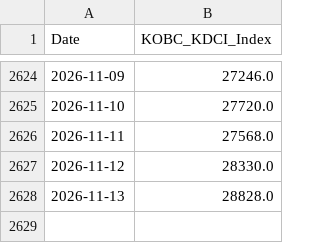
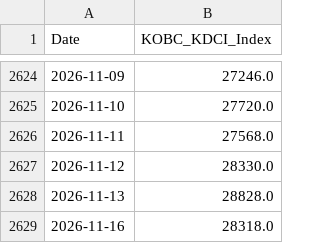
Before and after one commit to wruxx/project2-dashboard, a CSV file: dashboard/김주영 개인 Project/data/sources/kobc_kdci_daily.csv, drawn as a sheet; only a part is shown, gaps mark what is left out.

```diff
--- a/dashboard/김주영 개인 Project/data/sources/kobc_kdci_daily.csv
+++ b/dashboard/김주영 개인 Project/data/sources/kobc_kdci_daily.csv
@@ -2628 +2628,2 @@
 2026-11-13,28828.0
+2026-11-16,28318.0
```
Also changed, not shown: dashboard/김주영 개인 Project/data/sources/kobc_kcci_weekly.csv, dashboard/김주영 개인 Project/data/stage1_macro_energy_raw.csv, 8 other files.
